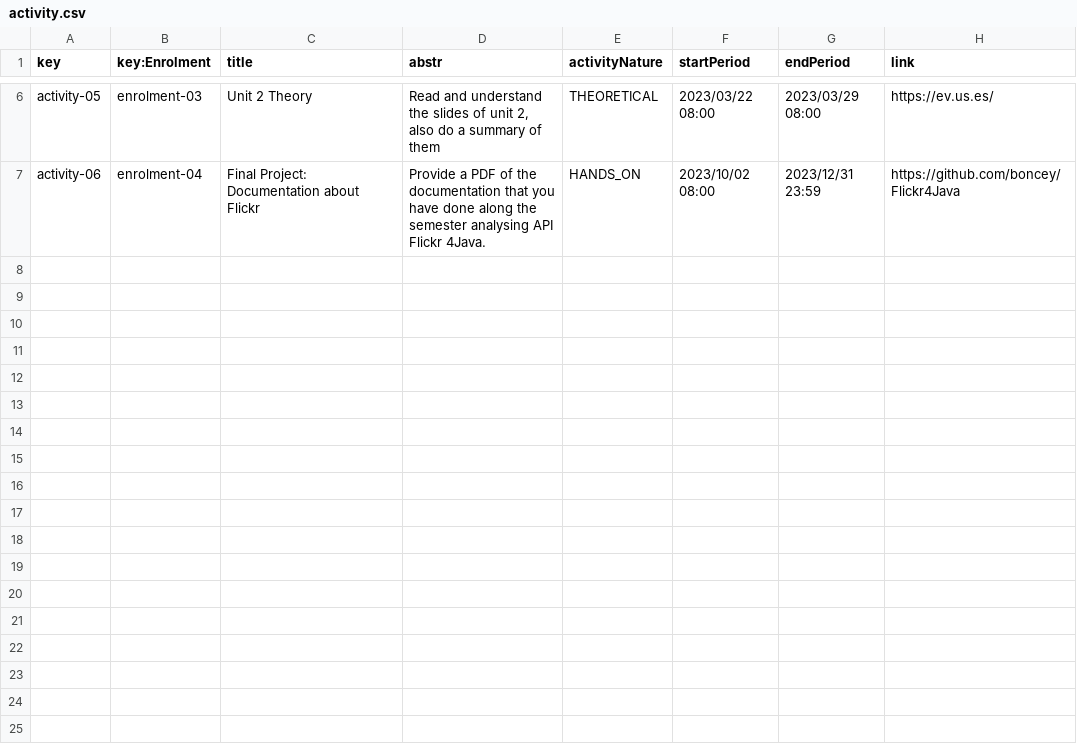
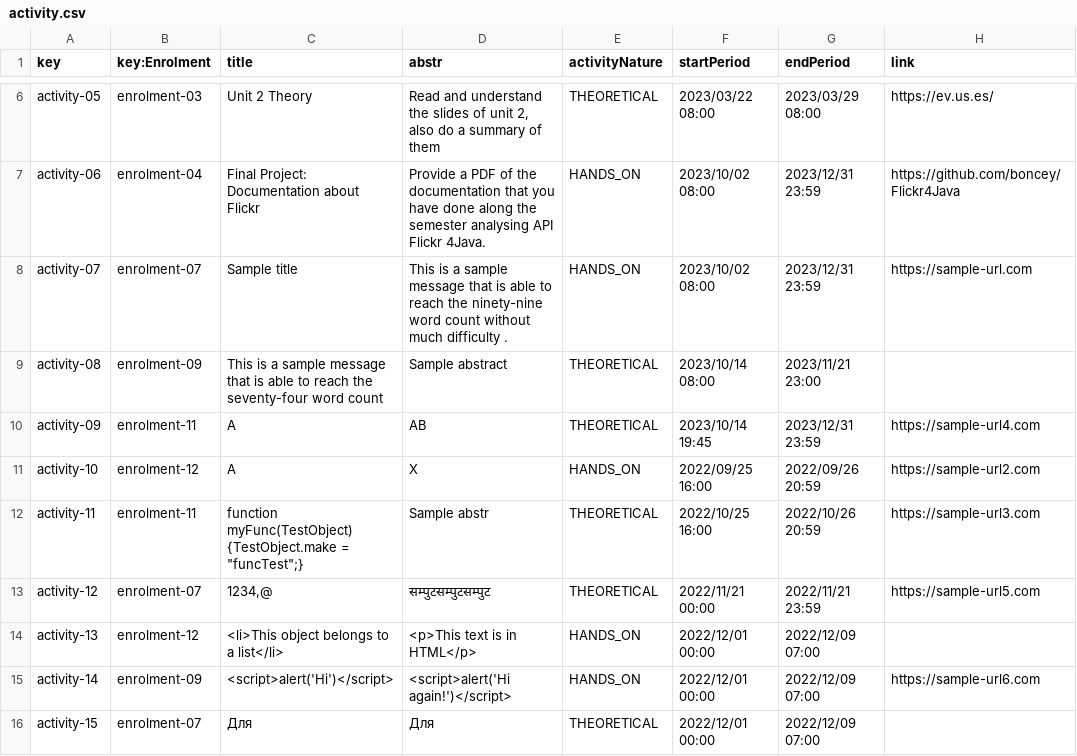
Before and after one commit to C1-04-06/Acme-L3-D02, a CSV file: src/main/webapp/WEB-INF/resources/sample-data/activity.csv, drawn as a sheet; only a part is shown, gaps mark what is left out.

Commit message:
Csvs variados (Peep, Enrolment y Activity), Peep en UML

```diff
--- a/src/main/webapp/WEB-INF/resources/sample-data/activity.csv
+++ b/src/main/webapp/WEB-INF/resources/sample-data/activity.csv
@@ -7 +7,10 @@ activity-05,enrolment-03,Unit 2 Theory,"Read and understand the slides of unit 2
 activity-06,enrolment-04,Final Project: Documentation about Flickr,Provide a PDF of the documentation that you have done along the semester analysing API Flickr 4Java.,HANDS_ON,2023/10/02 08:00,2023/12/31 23:59,https://github.com/boncey/Flickr4Java
+activity-07,enrolment-07,Sample title,This is a sample message that is able to reach the ninety-nine word count without much difficulty .,HANDS_ON,2023/10/02 08:00,2023/12/31 23:59,https://sample-url.com
+activity-08,enrolment-09,This is a sample message that is able to reach the seventy-four word count,Sample abstract,THEORETICAL,2023/10/14 08:00,2023/11/21 23:00,
+activity-09,enrolment-11,A,AB,THEORETICAL,2023/10/14 19:45,2023/12/31 23:59,https://sample-url4.com
+activity-10,enrolment-12,A,X,HANDS_ON,2022/09/25 16:00,2022/09/26 20:59,https://sample-url2.com
+activity-11,enrolment-11,function myFunc(TestObject) {TestObject.make = "funcTest";},Sample abstr,THEORETICAL,2022/10/25 16:00,2022/10/26 20:59,https://sample-url3.com
+activity-12,enrolment-07,"1234,@",सम्पुटसम्पुटसम्पुट,THEORETICAL,2022/11/21 00:00,2022/11/21 23:59,https://sample-url5.com
+activity-13,enrolment-12,<li>This object belongs to a list</li>,<p>This text is in HTML</p>,HANDS_ON,2022/12/01 00:00,2022/12/09 07:00,
+activity-14,enrolment-09,<script>alert('Hi')</script>,<script>alert('Hi again!')</script>,HANDS_ON,2022/12/01 00:00,2022/12/09 07:00,https://sample-url6.com
+activity-15,enrolment-07,Для,Для,THEORETICAL,2022/12/01 00:00,2022/12/09 07:00,
```
Also changed, not shown: src/main/webapp/WEB-INF/resources/sample-data/enrolment.csv, src/main/webapp/WEB-INF/resources/sample-data/peep.csv, 1 other file.
